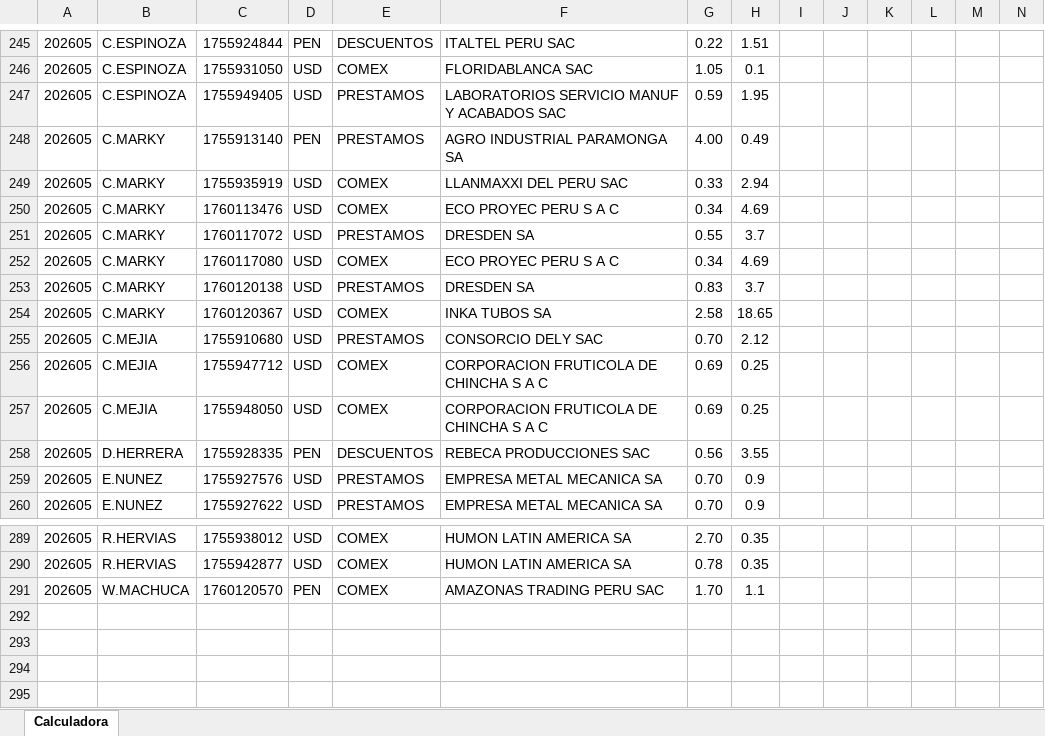
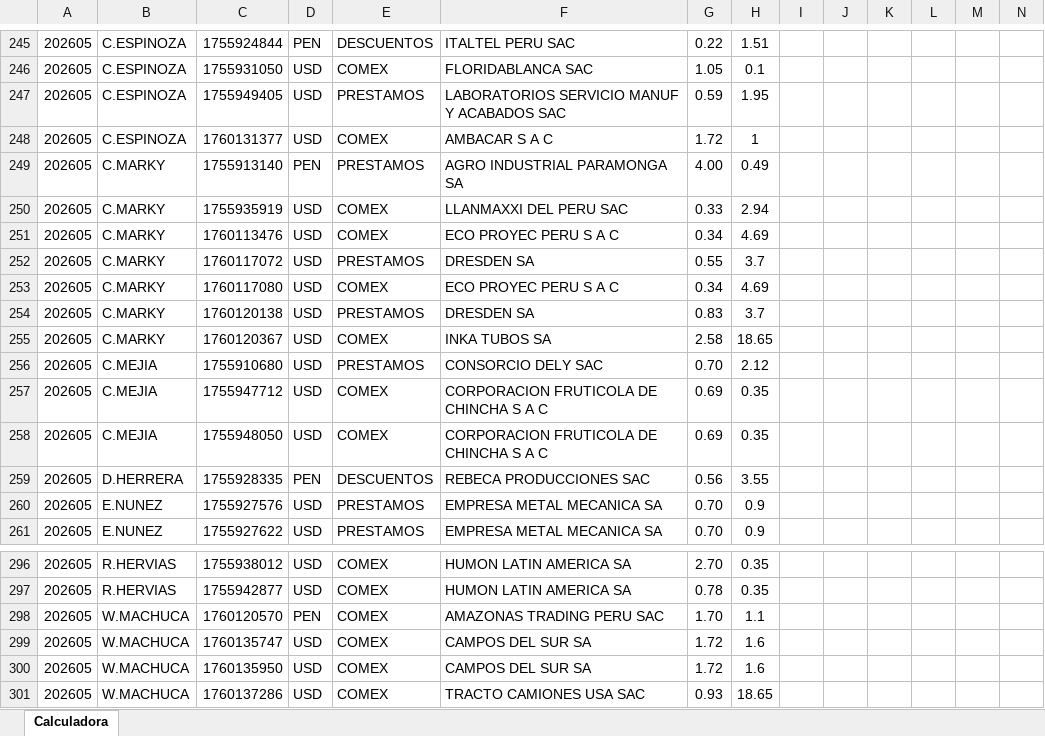
Before and after one commit to luiszelmu98/archivos, an Excel workbook: Calculadora Spread Desembolso Q2.xlsx, sheet Calculadora, drawn as a sheet; only a part is shown, gaps mark what is left out; values as stored, in another font and other column widths than the file's, no borders; charts and pictures not drawn; addresses are those after the commit; rows hold the shown columns only; the diff covers the shown part only; the diff names each change by its address in the sheet, - before the commit and + after, or states it on an @@ line.

```diff
--- a/Calculadora Spread Desembolso Q2.xlsx (sheet Calculadora)
+++ b/Calculadora Spread Desembolso Q2.xlsx (sheet Calculadora)
+row 248: 202605 | C.ESPINOZA | 1760131377 | USD | COMEX | AMBACAR S A C | 1.72 | 1
-H257:H258: 0.25
+H257:H258: 0.35
+row 299: 202605 | W.MACHUCA | 1760135747 | USD | COMEX | CAMPOS DEL SUR SA | 1.72 | 1.6
+row 300: 202605 | W.MACHUCA | 1760135950 | USD | COMEX | CAMPOS DEL SUR SA | 1.72 | 1.6
+row 301: 202605 | W.MACHUCA | 1760137286 | USD | COMEX | TRACTO CAMIONES USA SAC | 0.93 | 18.65
```
Also changed, not shown: 10 added rows, 4 removed rows and 2 edited cells elsewhere in this sheet.
